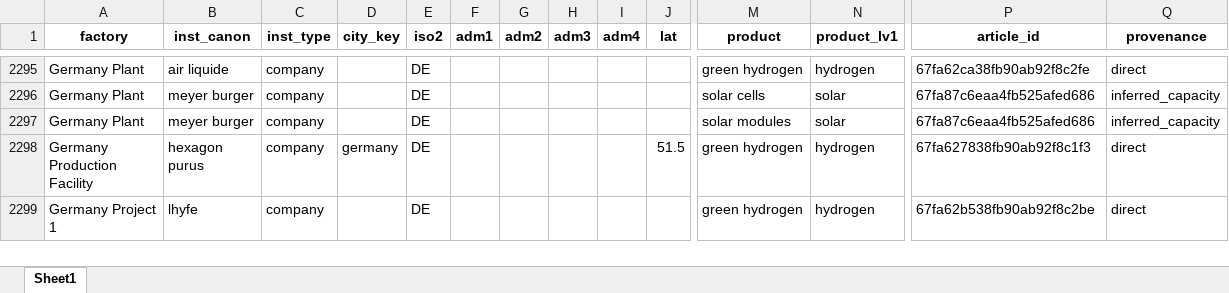
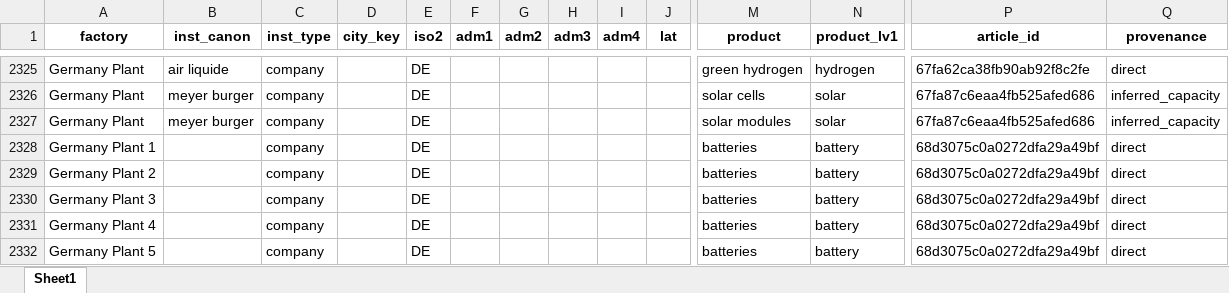
Before and after one commit to benmcwilliams/tuone-core, an Excel workbook: reconcile/storage/output/factory_registry.xlsx, sheet Sheet1, drawn as a sheet; only a part is shown, gaps mark what is left out; the shorter side is filled out with more unchanged rows; values as stored, in another font and other column widths than the file's, no borders; rows hold the shown columns only; the diff covers the shown part only; the diff names each change by its address in the sheet, - before the commit and + after, or states it on an @@ line.

```diff
--- a/reconcile/storage/output/factory_registry.xlsx (sheet Sheet1)
+++ b/reconcile/storage/output/factory_registry.xlsx (sheet Sheet1)
+row 2328: Germany Plant 1 |  | company |  | DE |  |  |  |  |  | batteries | battery | 68d3075c0a0272dfa29a49bf | direct
+row 2329: Germany Plant 2 |  | company |  | DE |  |  |  |  |  | batteries | battery | 68d3075c0a0272dfa29a49bf | direct
+row 2330: Germany Plant 3 |  | company |  | DE |  |  |  |  |  | batteries | battery | 68d3075c0a0272dfa29a49bf | direct
+row 2331: Germany Plant 4 |  | company |  | DE |  |  |  |  |  | batteries | battery | 68d3075c0a0272dfa29a49bf | direct
+row 2332: Germany Plant 5 |  | company |  | DE |  |  |  |  |  | batteries | battery | 68d3075c0a0272dfa29a49bf | direct
```
Also changed, not shown: 91 added rows and 3 edited cells elsewhere in this sheet, reconcile/storage/output/clean-investment-funds-factory.xlsx, reconcile/storage/output/factory-technological-clean-capacities-investments.xlsx, 23 other files.
